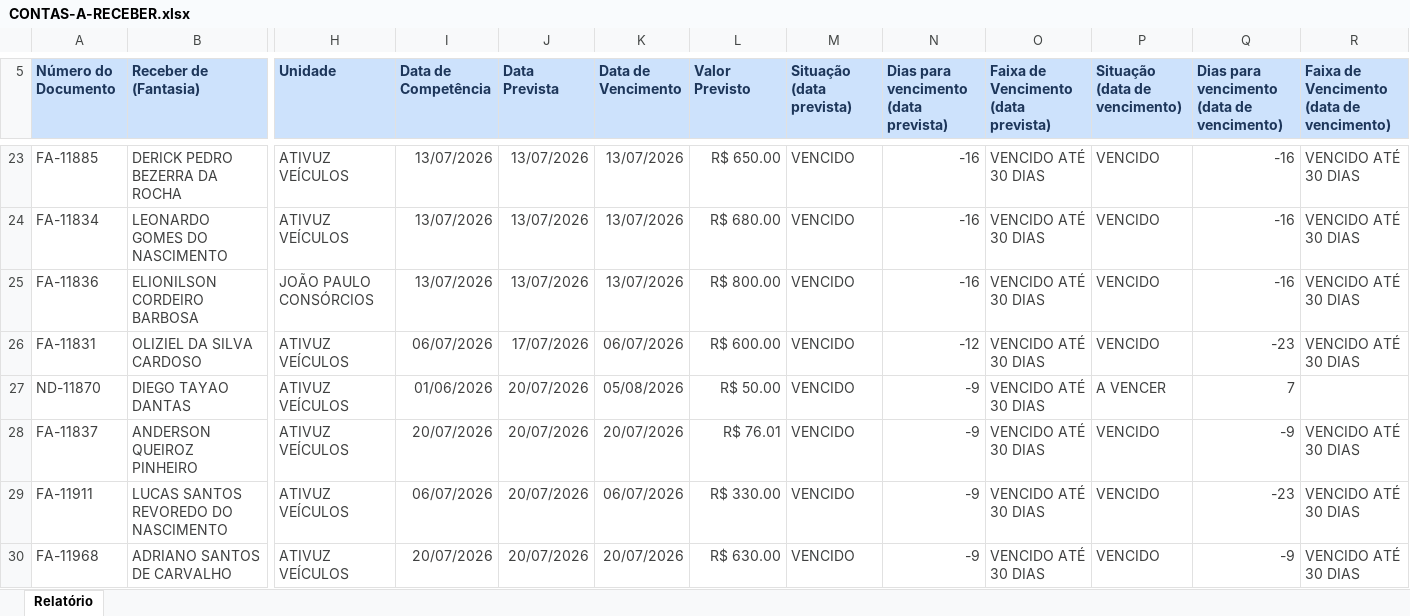
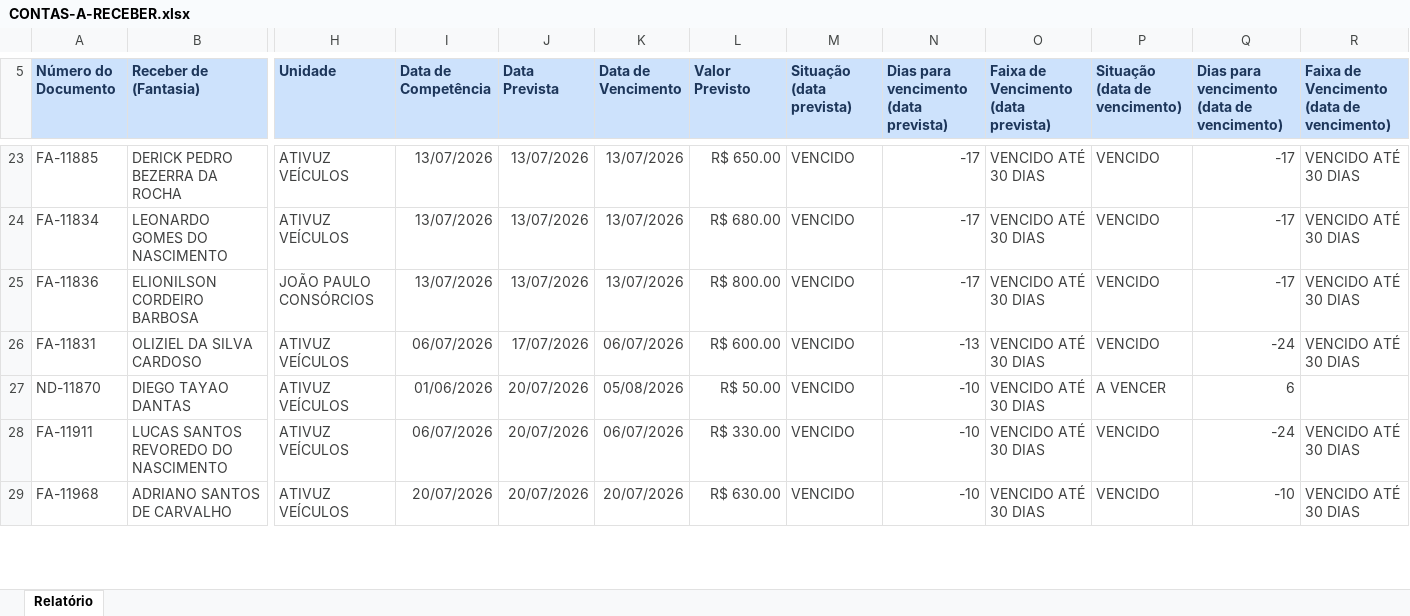
Before and after one commit to grupoativuz/Dashboard-Ativuz, an Excel workbook: planilhas/CONTAS-A-RECEBER.xlsx, sheet Relatório, drawn as a sheet; only a part is shown, gaps mark what is left out; values as stored, in another font and other column widths than the file's, no borders; removed rows and columns are numbered as before the commit, all else as after; rows hold the shown columns only; the diff covers the shown part only; the diff names each change by its address in the sheet, - before the commit and + after, or states it on an @@ line.

```diff
--- a/planilhas/CONTAS-A-RECEBER.xlsx (sheet Relatório)
+++ b/planilhas/CONTAS-A-RECEBER.xlsx (sheet Relatório)
-N23:N25: -16
+N23:N25: -17
-Q23:Q25: -16
+Q23:Q25: -17
-N26: -12
+N26: -13
-Q26: -23
+Q26: -24
-N27: -9
+N27: -10
-Q27: 7
+Q27: 6
-row 28: FA-11837 | ANDERSON QUEIROZ PINHEIRO | ATIVUZ VEÍCULOS | 20/07/2026 | 20/07/2026 | 20/07/2026 | R$ 76.01 | VENCIDO | -9 | VENCIDO ATÉ 30 DIAS | VENCIDO | -9 | VENCIDO ATÉ 30 DIAS
-N28:N29: -9
+N28:N29: -10
-Q28: -23
+Q28: -24
-Q29: -9
+Q29: -10
```
Also changed, not shown: 51 added rows, 7 removed rows and 256 edited cells elsewhere in this sheet.
